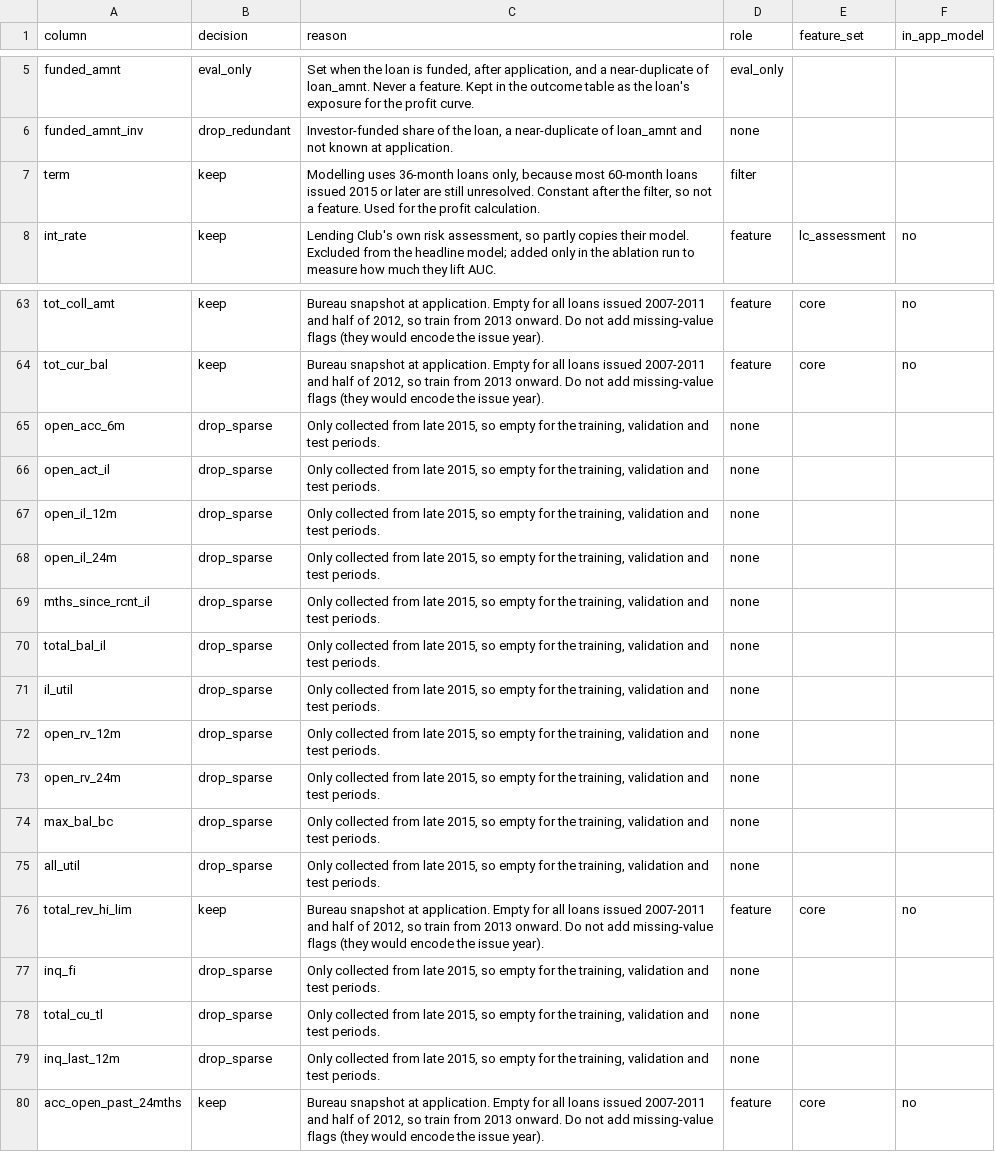
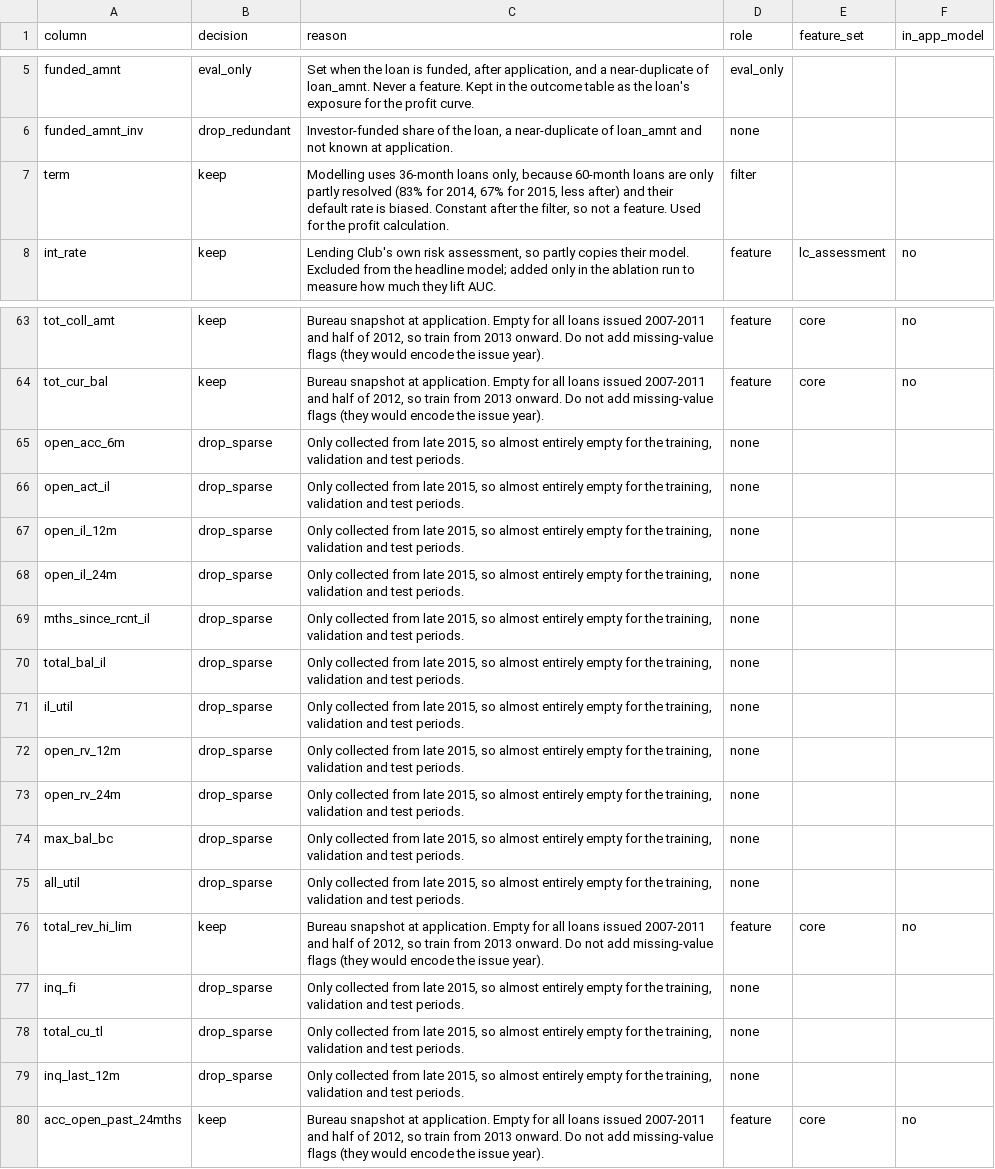
Before and after one commit to EvaVareille/credit-risk-default-prediction, a CSV file: docs/column_classification.csv, drawn as a sheet; only a part is shown, gaps mark what is left out.

```diff
--- a/docs/column_classification.csv
+++ b/docs/column_classification.csv
@@ -6,3 +6,3 @@ funded_amnt,eval_only,"Set when the loan is funded, after application, and a nea
 funded_amnt_inv,drop_redundant,"Investor-funded share of the loan, a near-duplicate of loan_amnt and not known at application.",none,,
-term,keep,"Modelling uses 36-month loans only, because most 60-month loans issued 2015 or later are still unresolved. Constant after the filter, so not a feature. Used for the profit calculation.",filter,,
+term,keep,"Modelling uses 36-month loans only, because 60-month loans are only partly resolved (83% for 2014, 67% for 2015, less after) and their default rate is biased. Constant after the filter, so not a feature. Used for the profit calculation.",filter,,
 int_rate,keep,"Lending Club's own risk assessment, so partly copies their model. Excluded from the headline model; added only in the ablation run to measure how much they lift AUC.",feature,lc_assessment,no
@@ -64,17 +64,17 @@ tot_coll_amt,keep,"Bureau snapshot at application. Empty for all loans issued 20
 tot_cur_bal,keep,"Bureau snapshot at application. Empty for all loans issued 2007-2011 and half of 2012, so train from 2013 onward. Do not add missing-value flags (they would encode the issue year).",feature,core,no
-open_acc_6m,drop_sparse,"Only collected from late 2015, so empty for the training, validation and test periods.",none,,
-open_act_il,drop_sparse,"Only collected from late 2015, so empty for the training, validation and test periods.",none,,
-open_il_12m,drop_sparse,"Only collected from late 2015, so empty for the training, validation and test periods.",none,,
-open_il_24m,drop_sparse,"Only collected from late 2015, so empty for the training, validation and test periods.",none,,
-mths_since_rcnt_il,drop_sparse,"Only collected from late 2015, so empty for the training, validation and test periods.",none,,
-total_bal_il,drop_sparse,"Only collected from late 2015, so empty for the training, validation and test periods.",none,,
-il_util,drop_sparse,"Only collected from late 2015, so empty for the training, validation and test periods.",none,,
-open_rv_12m,drop_sparse,"Only collected from late 2015, so empty for the training, validation and test periods.",none,,
-open_rv_24m,drop_sparse,"Only collected from late 2015, so empty for the training, validation and test periods.",none,,
-max_bal_bc,drop_sparse,"Only collected from late 2015, so empty for the training, validation and test periods.",none,,
-all_util,drop_sparse,"Only collected from late 2015, so empty for the training, validation and test periods.",none,,
+open_acc_6m,drop_sparse,"Only collected from late 2015, so almost entirely empty for the training, validation and test periods.",none,,
+open_act_il,drop_sparse,"Only collected from late 2015, so almost entirely empty for the training, validation and test periods.",none,,
+open_il_12m,drop_sparse,"Only collected from late 2015, so almost entirely empty for the training, validation and test periods.",none,,
+open_il_24m,drop_sparse,"Only collected from late 2015, so almost entirely empty for the training, validation and test periods.",none,,
+mths_since_rcnt_il,drop_sparse,"Only collected from late 2015, so almost entirely empty for the training, validation and test periods.",none,,
+total_bal_il,drop_sparse,"Only collected from late 2015, so almost entirely empty for the training, validation and test periods.",none,,
+il_util,drop_sparse,"Only collected from late 2015, so almost entirely empty for the training, validation and test periods.",none,,
+open_rv_12m,drop_sparse,"Only collected from late 2015, so almost entirely empty for the training, validation and test periods.",none,,
+open_rv_24m,drop_sparse,"Only collected from late 2015, so almost entirely empty for the training, validation and test periods.",none,,
+max_bal_bc,drop_sparse,"Only collected from late 2015, so almost entirely empty for the training, validation and test periods.",none,,
+all_util,drop_sparse,"Only collected from late 2015, so almost entirely empty for the training, validation and test periods.",none,,
 total_rev_hi_lim,keep,"Bureau snapshot at application. Empty for all loans issued 2007-2011 and half of 2012, so train from 2013 onward. Do not add missing-value flags (they would encode the issue year).",feature,core,no
-inq_fi,drop_sparse,"Only collected from late 2015, so empty for the training, validation and test periods.",none,,
-total_cu_tl,drop_sparse,"Only collected from late 2015, so empty for the training, validation and test periods.",none,,
-inq_last_12m,drop_sparse,"Only collected from late 2015, so empty for the training, validation and test periods.",none,,
+inq_fi,drop_sparse,"Only collected from late 2015, so almost entirely empty for the training, validation and test periods.",none,,
+total_cu_tl,drop_sparse,"Only collected from late 2015, so almost entirely empty for the training, validation and test periods.",none,,
+inq_last_12m,drop_sparse,"Only collected from late 2015, so almost entirely empty for the training, validation and test periods.",none,,
 acc_open_past_24mths,keep,"Bureau snapshot at application. Empty for all loans issued 2007-2011 and half of 2012, so train from 2013 onward. Do not add missing-value flags (they would encode the issue year).",feature,core,no
```
Also changed, not shown: 22 other files.
